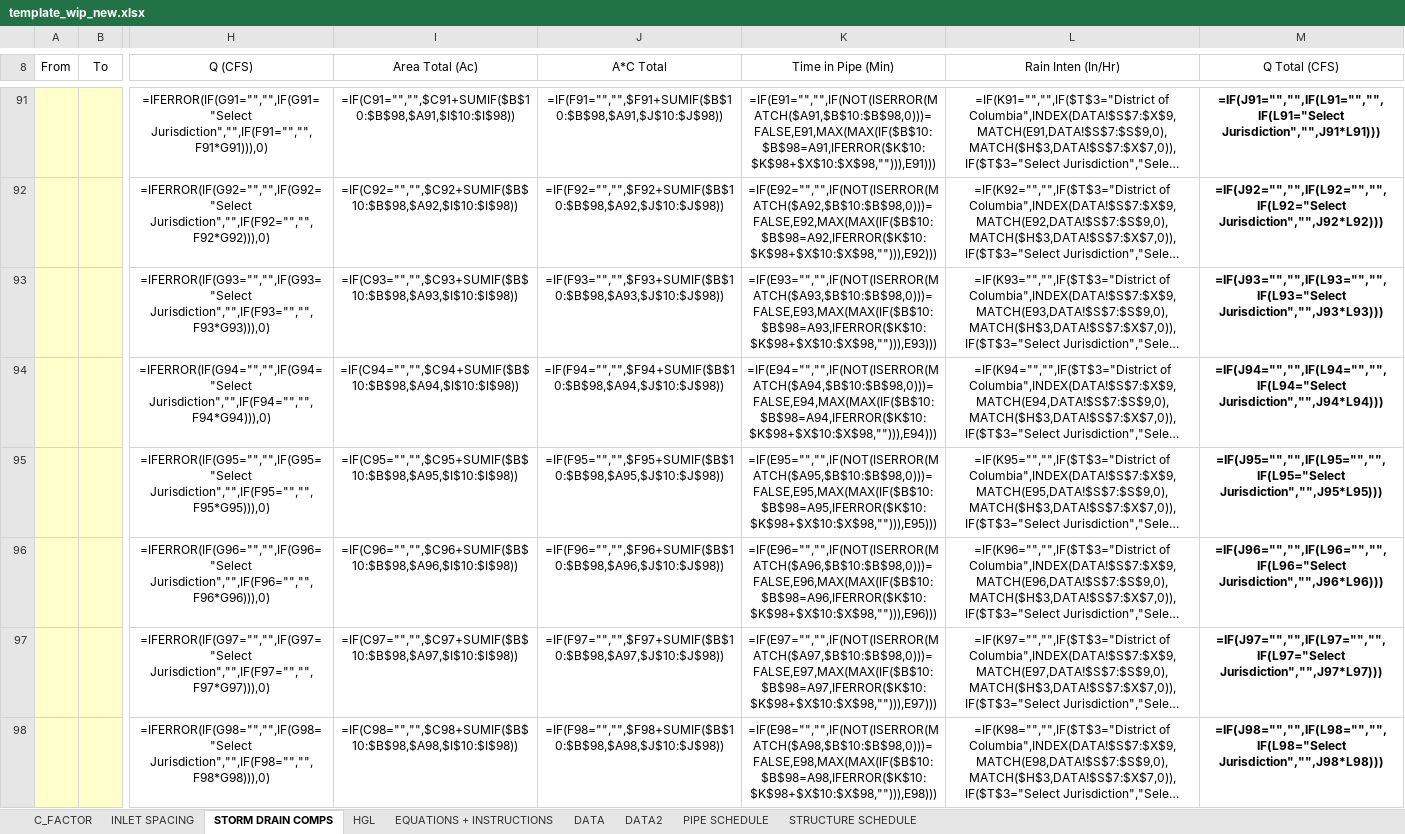
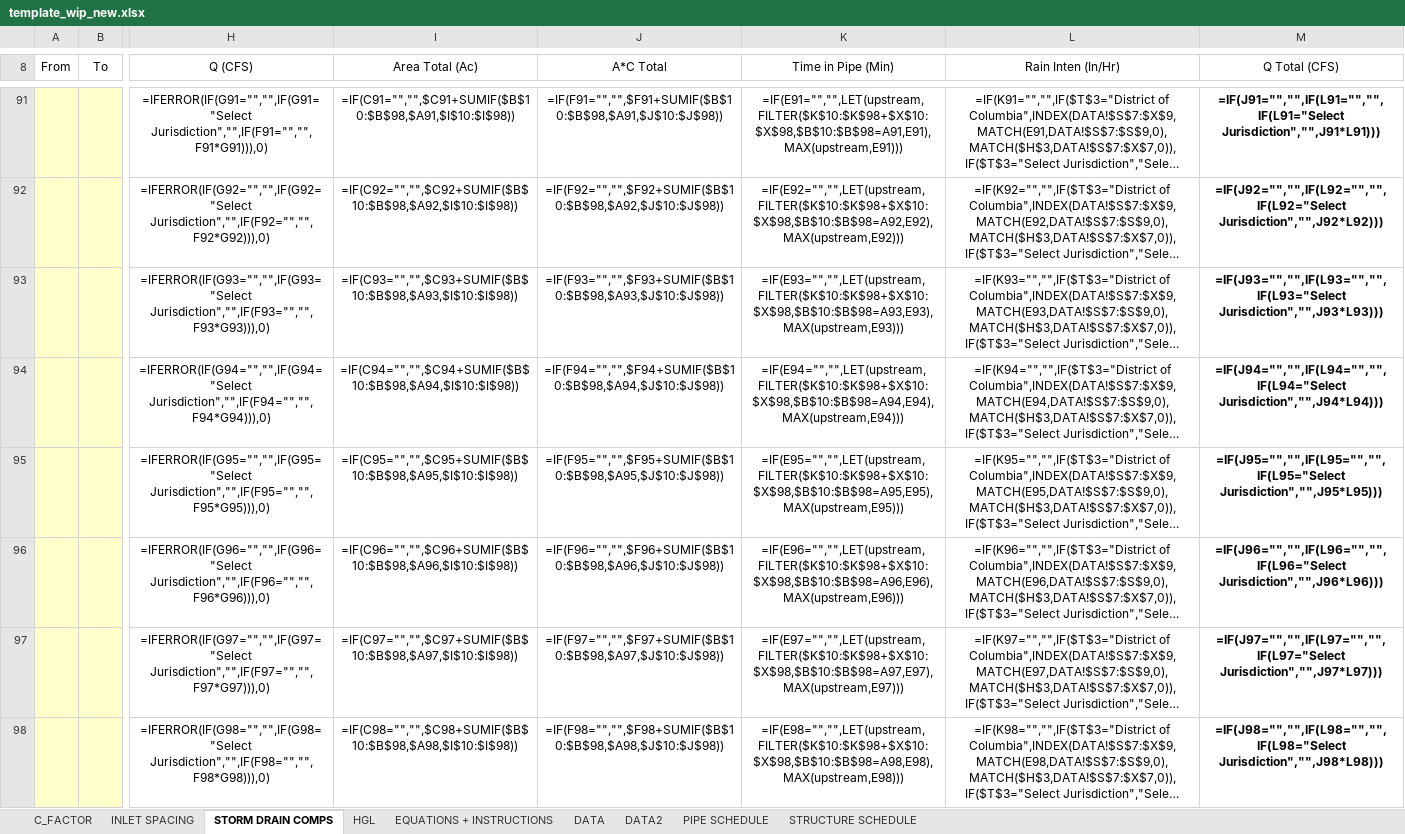
Before and after one commit to khnguyen88/SD-HH-calculator-vc-v1, an Excel workbook: docs/template_wip_new.xlsx, sheet STORM DRAIN COMPS, drawn as a sheet; only a part is shown, gaps mark what is left out; long unchanged cells end in …; values as stored, in another font and other column widths than the file's, no borders; formulas without a stored value are shown as written; conditional formats and table styles not drawn; the diff covers the shown part only; the diff names each change by its address in the sheet, - before the commit and + after, or states it on an @@ line.

```diff
--- a/docs/template_wip_new.xlsx (sheet STORM DRAIN COMPS)
+++ b/docs/template_wip_new.xlsx (sheet STORM DRAIN COMPS)
-K91 (Time in Pipe (Min)): =IF(E91="","",IF(NOT(ISERROR(MATCH($A91,$B$10:$B$98,0)))=FALSE,E91,MAX(MAX(IF($B$10:$B$98=A91,IFERROR($K$10:$K$98+$X$10:$X$98,""))),E91)))
+K91 (Time in Pipe (Min)): =IF(E91="","",LET(upstream,FILTER($K$10:$K$98+$X$10:$X$98,$B$10:$B$98=A91,E91),MAX(upstream,E91)))
-K92 (Time in Pipe (Min)): =IF(E92="","",IF(NOT(ISERROR(MATCH($A92,$B$10:$B$98,0)))=FALSE,E92,MAX(MAX(IF($B$10:$B$98=A92,IFERROR($K$10:$K$98+$X$10:$X$98,""))),E92)))
+K92 (Time in Pipe (Min)): =IF(E92="","",LET(upstream,FILTER($K$10:$K$98+$X$10:$X$98,$B$10:$B$98=A92,E92),MAX(upstream,E92)))
-K93 (Time in Pipe (Min)): =IF(E93="","",IF(NOT(ISERROR(MATCH($A93,$B$10:$B$98,0)))=FALSE,E93,MAX(MAX(IF($B$10:$B$98=A93,IFERROR($K$10:$K$98+$X$10:$X$98,""))),E93)))
+K93 (Time in Pipe (Min)): =IF(E93="","",LET(upstream,FILTER($K$10:$K$98+$X$10:$X$98,$B$10:$B$98=A93,E93),MAX(upstream,E93)))
-K94 (Time in Pipe (Min)): =IF(E94="","",IF(NOT(ISERROR(MATCH($A94,$B$10:$B$98,0)))=FALSE,E94,MAX(MAX(IF($B$10:$B$98=A94,IFERROR($K$10:$K$98+$X$10:$X$98,""))),E94)))
+K94 (Time in Pipe (Min)): =IF(E94="","",LET(upstream,FILTER($K$10:$K$98+$X$10:$X$98,$B$10:$B$98=A94,E94),MAX(upstream,E94)))
-K95 (Time in Pipe (Min)): =IF(E95="","",IF(NOT(ISERROR(MATCH($A95,$B$10:$B$98,0)))=FALSE,E95,MAX(MAX(IF($B$10:$B$98=A95,IFERROR($K$10:$K$98+$X$10:$X$98,""))),E95)))
+K95 (Time in Pipe (Min)): =IF(E95="","",LET(upstream,FILTER($K$10:$K$98+$X$10:$X$98,$B$10:$B$98=A95,E95),MAX(upstream,E95)))
-K96 (Time in Pipe (Min)): =IF(E96="","",IF(NOT(ISERROR(MATCH($A96,$B$10:$B$98,0)))=FALSE,E96,MAX(MAX(IF($B$10:$B$98=A96,IFERROR($K$10:$K$98+$X$10:$X$98,""))),E96)))
+K96 (Time in Pipe (Min)): =IF(E96="","",LET(upstream,FILTER($K$10:$K$98+$X$10:$X$98,$B$10:$B$98=A96,E96),MAX(upstream,E96)))
-K97 (Time in Pipe (Min)): =IF(E97="","",IF(NOT(ISERROR(MATCH($A97,$B$10:$B$98,0)))=FALSE,E97,MAX(MAX(IF($B$10:$B$98=A97,IFERROR($K$10:$K$98+$X$10:$X$98,""))),E97)))
+K97 (Time in Pipe (Min)): =IF(E97="","",LET(upstream,FILTER($K$10:$K$98+$X$10:$X$98,$B$10:$B$98=A97,E97),MAX(upstream,E97)))
-K98 (Time in Pipe (Min)): =IF(E98="","",IF(NOT(ISERROR(MATCH($A98,$B$10:$B$98,0)))=FALSE,E98,MAX(MAX(IF($B$10:$B$98=A98,IFERROR($K$10:$K$98+$X$10:$X$98,""))),E98)))
+K98 (Time in Pipe (Min)): =IF(E98="","",LET(upstream,FILTER($K$10:$K$98+$X$10:$X$98,$B$10:$B$98=A98,E98),MAX(upstream,E98)))
```
Also changed, not shown: 81 edited cells elsewhere in this sheet, docs/template_golden.xlsx, 3 other files.
